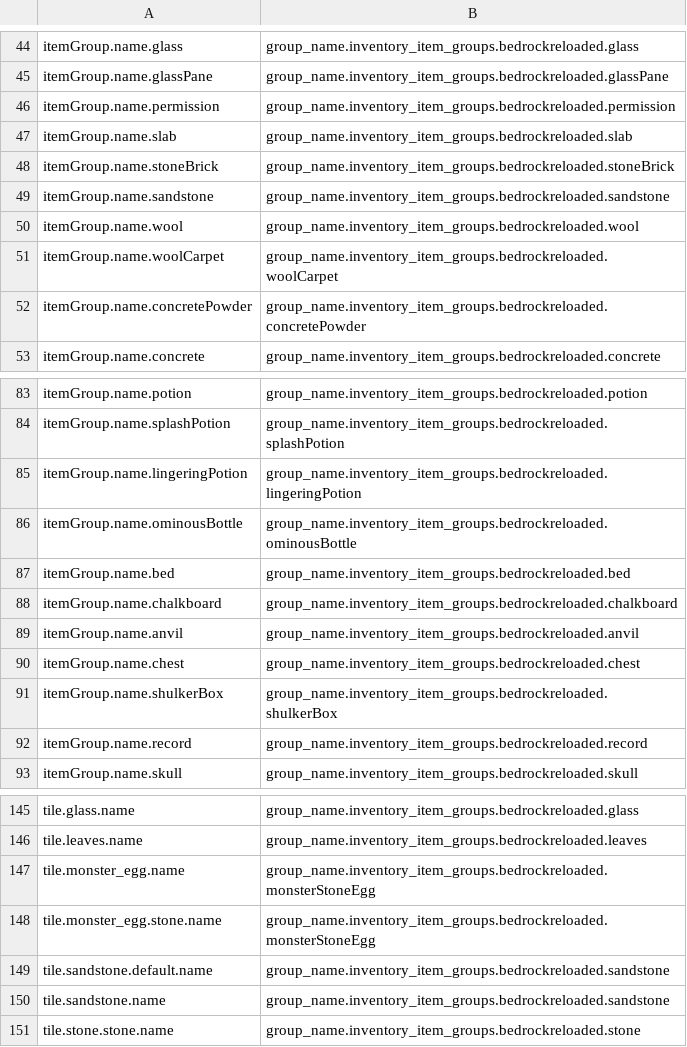
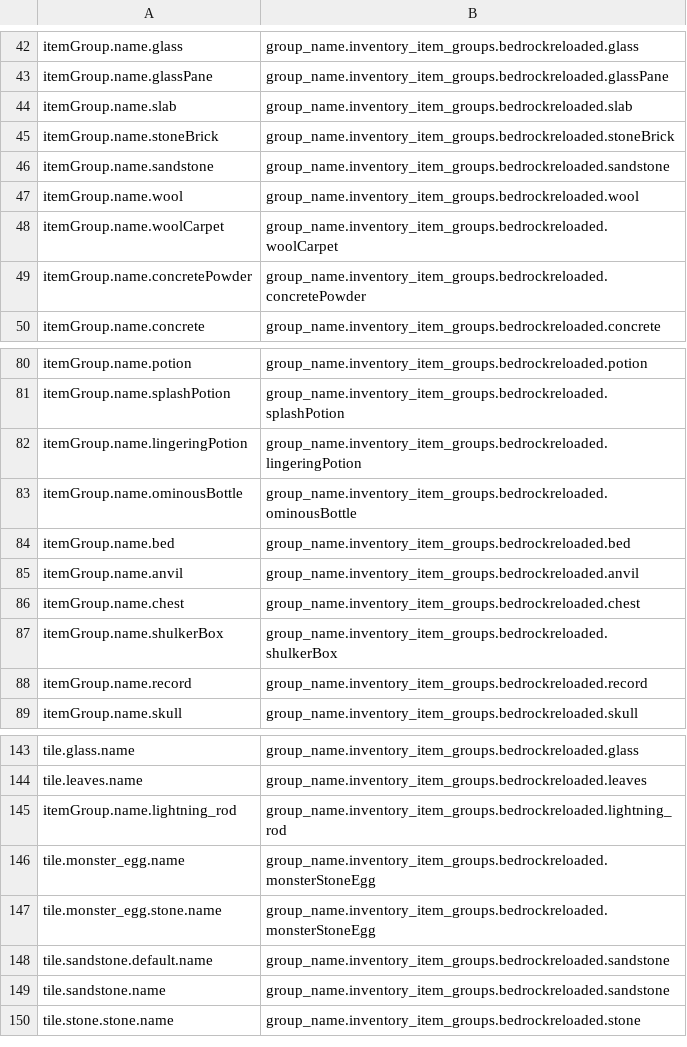
Before and after one commit to Madis0/bedrock-flavor, a CSV file: Script/Extra-Bedrocking/mappings.csv, drawn as a sheet; only a part is shown, gaps mark what is left out; removed rows and columns are numbered as before the commit, all else as after; the diff covers the shown part only; the diff names each change by its address in the sheet, - before the commit and + after, or states it on an @@ line.

```diff
--- a/Script/Extra-Bedrocking/mappings.csv
+++ b/Script/Extra-Bedrocking/mappings.csv
-row 46: itemGroup.name.permission | group_name.inventory_item_groups.bedrockreloaded.permission
-row 88: itemGroup.name.chalkboard | group_name.inventory_item_groups.bedrockreloaded.chalkboard
+row 145: itemGroup.name.lightning_rod | group_name.inventory_item_groups.bedrockreloaded.lightning_rod
```
Also changed, not shown: 13 added rows and 4 removed rows elsewhere in this file, 37 other files.
